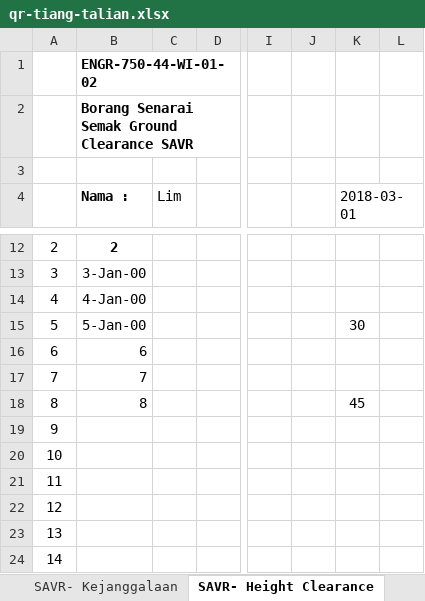
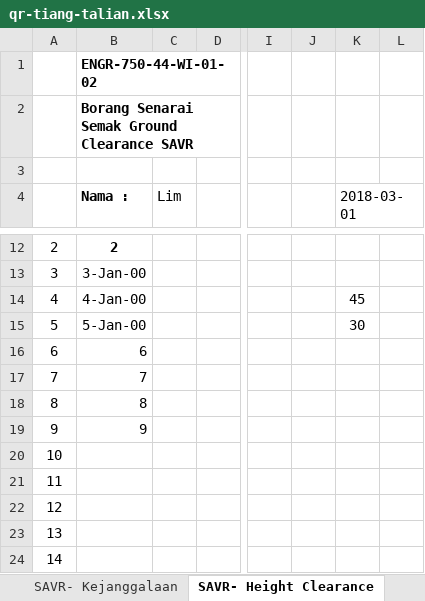
Before and after one commit to arehman5110/apks, an Excel workbook: public/assets/updated-excels/qr-tiang-talian.xlsx, sheet SAVR- Height Clearance, drawn as a sheet; only a part is shown, gaps mark what is left out; values as stored, in another font and other column widths than the file's, no borders; charts and pictures not drawn; the diff names each change by its address in the sheet, - before the commit and + after, or states it on an @@ line.

```diff
--- a/public/assets/updated-excels/qr-tiang-talian.xlsx (sheet SAVR- Height Clearance)
+++ b/public/assets/updated-excels/qr-tiang-talian.xlsx (sheet SAVR- Height Clearance)
-K14 (2018-03-01): (empty)
+K14 (2018-03-01): 45
-K18 (2018-03-01): 45
+K18 (2018-03-01): (empty)
-B19 (Nama :): (empty)
+B19 (Nama :): 9
```
Also changed, not shown: sheet SAVR- Daftar Aset, sheet SAVR- Kejanggalaan, public/assets/updated-excels/qr-feeder-pillar.xlsx, 9 other files.
